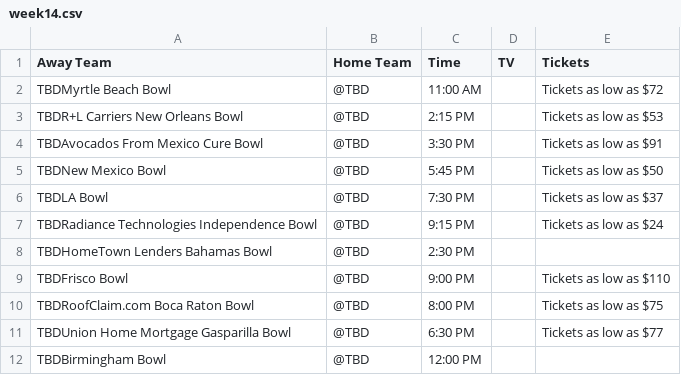
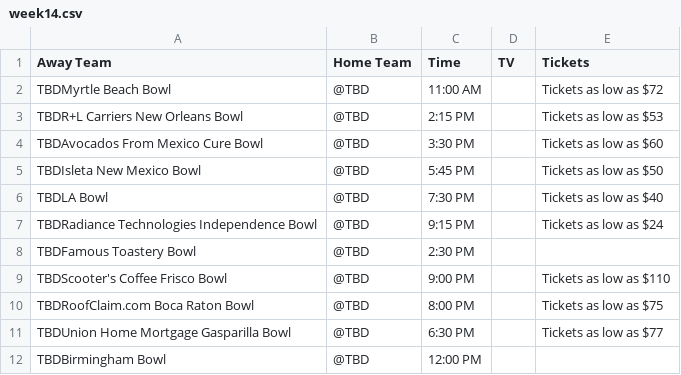
Before and after one commit to Davis-Ty/ESPN, a CSV file: espn/data/week14.csv, drawn as a sheet; only a part is shown; the diff covers the shown part only.

```diff
--- a/espn/data/week14.csv
+++ b/espn/data/week14.csv
@@ -3,8 +3,8 @@ TBDMyrtle Beach Bowl,@TBD,11:00 AM,,Tickets as low as $72
 TBDR+L Carriers New Orleans Bowl,@TBD,2:15 PM,,Tickets as low as $53
-TBDAvocados From Mexico Cure Bowl,@TBD,3:30 PM,,Tickets as low as $91
-TBDNew Mexico Bowl,@TBD,5:45 PM,,Tickets as low as $50
-TBDLA Bowl,@TBD,7:30 PM,,Tickets as low as $37
+TBDAvocados From Mexico Cure Bowl,@TBD,3:30 PM,,Tickets as low as $60
+TBDIsleta New Mexico Bowl,@TBD,5:45 PM,,Tickets as low as $50
+TBDLA Bowl,@TBD,7:30 PM,,Tickets as low as $40
 TBDRadiance Technologies Independence Bowl,@TBD,9:15 PM,,Tickets as low as $24
-TBDHomeTown Lenders Bahamas Bowl,@TBD,2:30 PM,,
-TBDFrisco Bowl,@TBD,9:00 PM,,Tickets as low as $110
+TBDFamous Toastery Bowl,@TBD,2:30 PM,,
+TBDScooter's Coffee Frisco Bowl,@TBD,9:00 PM,,Tickets as low as $110
 TBDRoofClaim.com Boca Raton Bowl,@TBD,8:00 PM,,Tickets as low as $75
```
Also changed, not shown: 16 edited cells elsewhere in this file, espn/data/passing.csv, espn/data/receiving.csv, 9 other files.
